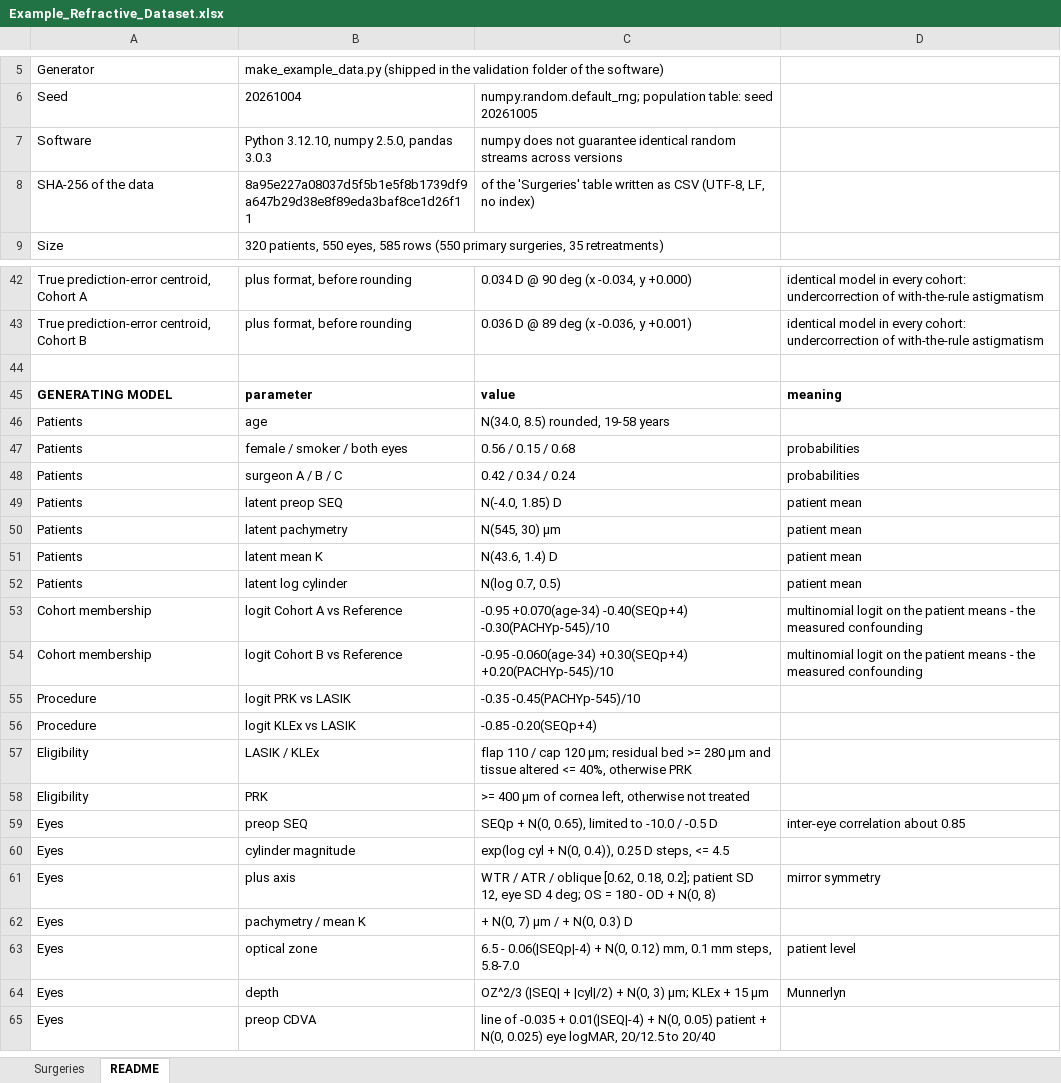
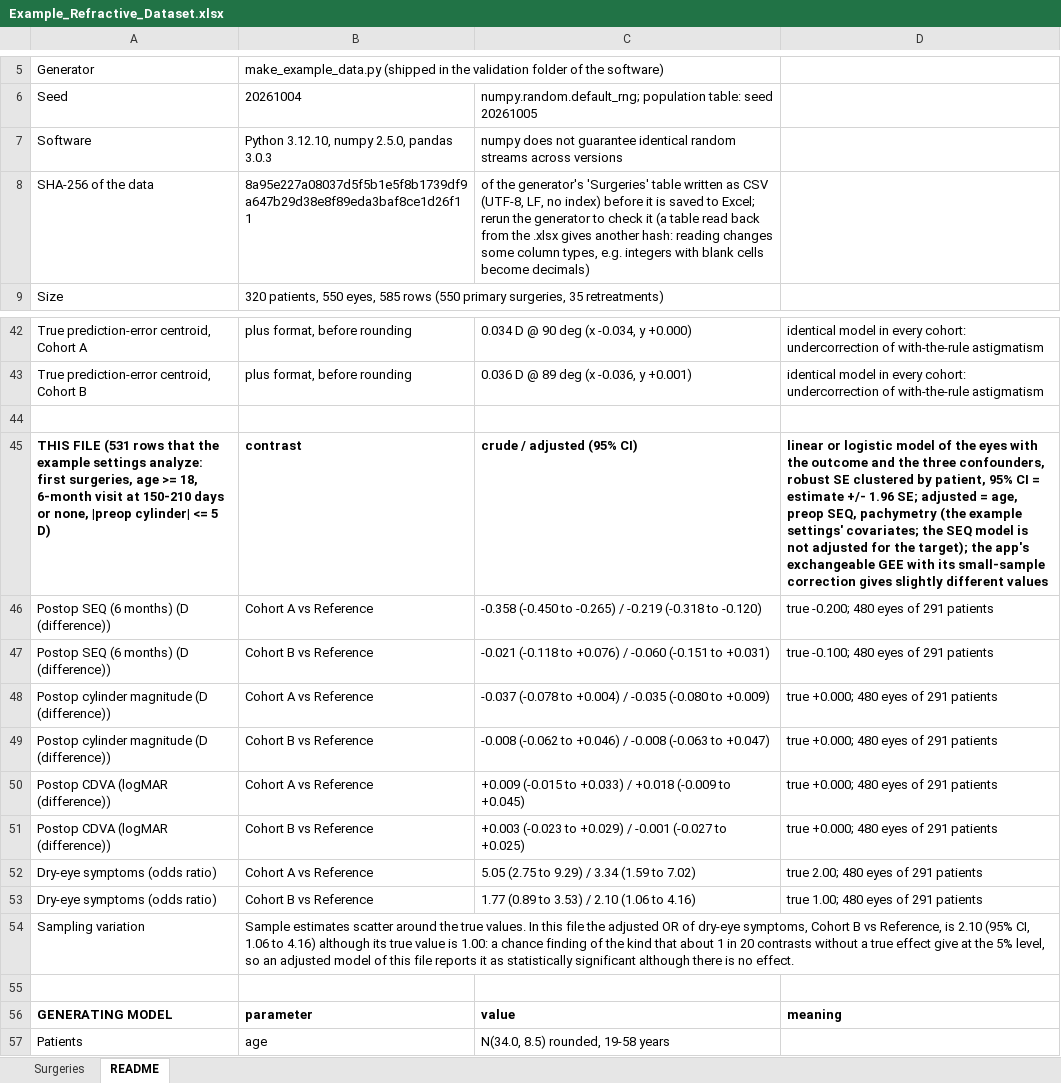
Before and after one commit to StandardEyes/standardeyes.github.io, an Excel workbook: Example Data/Example_Refractive_Dataset.xlsx, sheet README, drawn as a sheet; only a part is shown, gaps mark what is left out; the shorter side is filled out with more unchanged rows; values as stored, in another font and other column widths than the file's, no borders; the diff names each change by its address in the sheet, - before the commit and + after, or states it on an @@ line.

```diff
--- a/Example Data/Example_Refractive_Dataset.xlsx (sheet README)
+++ b/Example Data/Example_Refractive_Dataset.xlsx (sheet README)
-C8: of the 'Surgeries' table written as CSV (UTF-8, LF, no index)
+C8: of the generator's 'Surgeries' table written as CSV (UTF-8, LF, no index) before it is saved to Excel; rerun the generator to check it (a table read back from the .xlsx gives another hash: reading changes some column types, e.g. integers with blank cells become decimals)
+row 44: (empty)
+row 45: THIS FILE (531 rows that the example settings analyze: first surgeries, age >= 18, 6-month visit at 150-210 days or none, |preop cylinder| <= 5 D) | contrast | crude / adjusted (95% CI) | linear or logistic model of the eyes with the outcome and the three confounders, robust SE clustered by patient, 95% CI = estimate +/- 1.96 SE; adjusted = age, preop SEQ, pachymetry (the example settings' covariates; the SEQ model is not adjusted for the target); the app's exchangeable GEE with its small-sample correction gives slightly different values
+row 46: Postop SEQ (6 months) (D (difference)) | Cohort A vs Reference | -0.358 (-0.450 to -0.265) / -0.219 (-0.318 to -0.120) | true -0.200; 480 eyes of 291 patients
+row 47: Postop SEQ (6 months) (D (difference)) | Cohort B vs Reference | -0.021 (-0.118 to +0.076) / -0.060 (-0.151 to +0.031) | true -0.100; 480 eyes of 291 patients
+row 48: Postop cylinder magnitude (D (difference)) | Cohort A vs Reference | -0.037 (-0.078 to +0.004) / -0.035 (-0.080 to +0.009) | true +0.000; 480 eyes of 291 patients
+row 49: Postop cylinder magnitude (D (difference)) | Cohort B vs Reference | -0.008 (-0.062 to +0.046) / -0.008 (-0.063 to +0.047) | true +0.000; 480 eyes of 291 patients
+row 50: Postop CDVA (logMAR (difference)) | Cohort A vs Reference | +0.009 (-0.015 to +0.033) / +0.018 (-0.009 to +0.045) | true +0.000; 480 eyes of 291 patients
+row 51: Postop CDVA (logMAR (difference)) | Cohort B vs Reference | +0.003 (-0.023 to +0.029) / -0.001 (-0.027 to +0.025) | true +0.000; 480 eyes of 291 patients
+row 52: Dry-eye symptoms (odds ratio) | Cohort A vs Reference | 5.05 (2.75 to 9.29) / 3.34 (1.59 to 7.02) | true 2.00; 480 eyes of 291 patients
+row 53: Dry-eye symptoms (odds ratio) | Cohort B vs Reference | 1.77 (0.89 to 3.53) / 2.10 (1.06 to 4.16) | true 1.00; 480 eyes of 291 patients
+row 54: Sampling variation | Sample estimates scatter around the true values. In this file the adjusted OR of dry-eye symptoms, Cohort B vs Reference, is 2.10 (95% CI, 1.06 to 4.16) although its true value is 1.00: a chance finding of the kind that about 1 in 20 contrasts without a true effect give at the 5% level, so an adjusted model of this file reports it as statistically significant although there is no effect.
```
Also changed, not shown: Example Data/Astigmatism_Validation_Dataset.xlsx, 29 other files.
